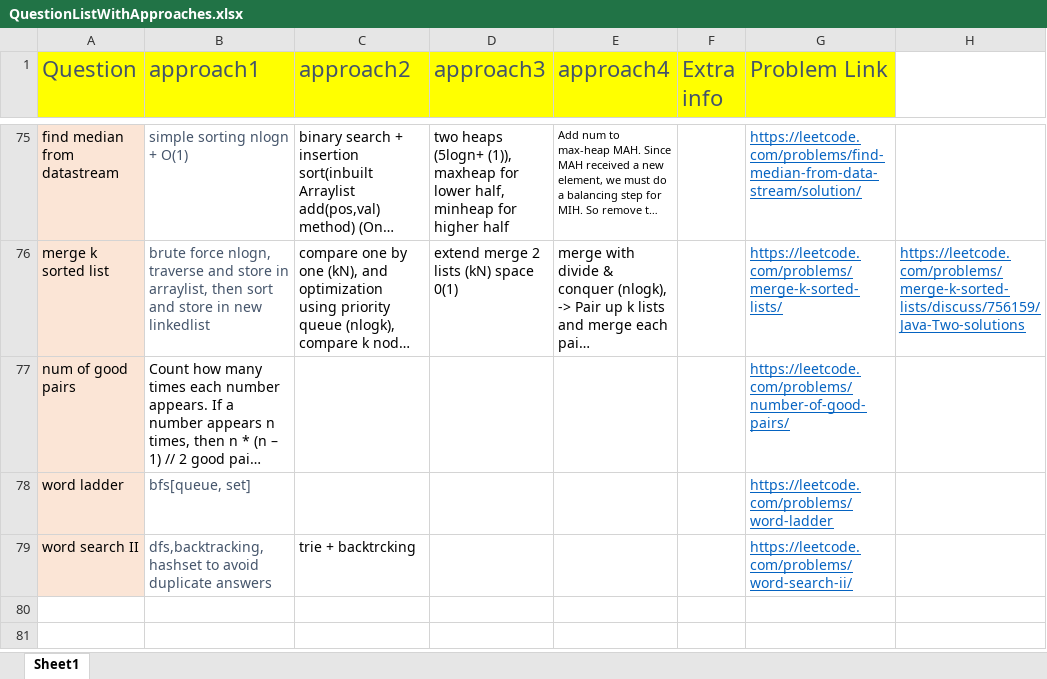
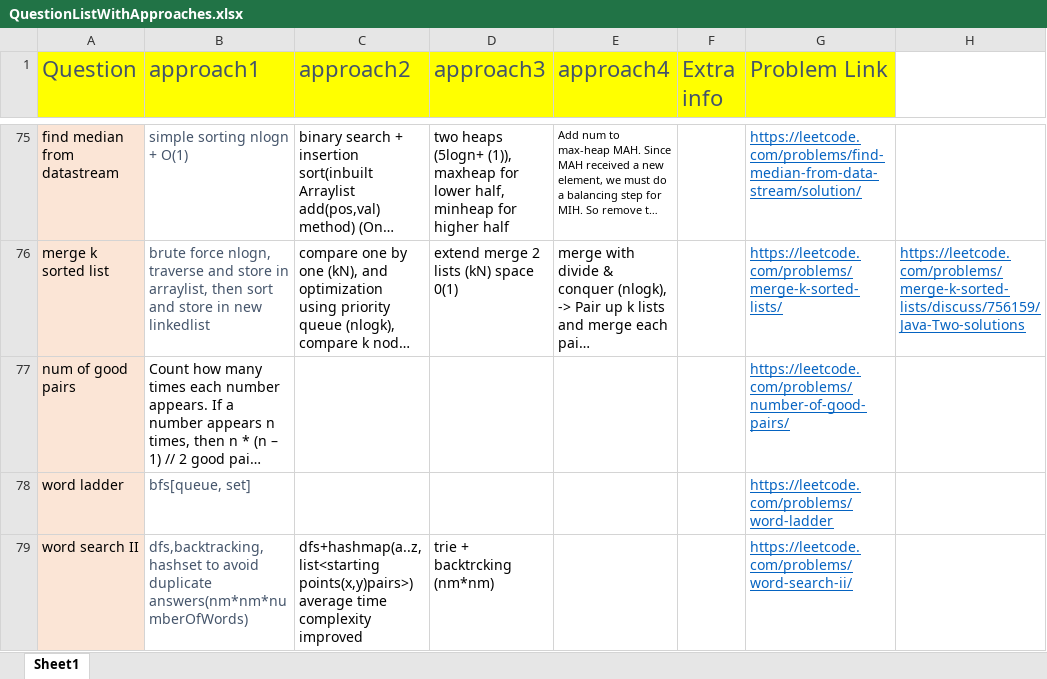
Before and after one commit to aksharkashyap/DSALGO, an Excel workbook: Applications/QuestionListWithApproaches.xlsx, sheet Sheet1, drawn as a sheet; only a part is shown, gaps mark what is left out; long unchanged cells end in …; values as stored, in another font and other column widths than the file's, no borders; the diff names each change by its address in the sheet, - before the commit and + after, or states it on an @@ line.

Commit message:
Applications:

```diff
--- a/Applications/QuestionListWithApproaches.xlsx (sheet Sheet1)
+++ b/Applications/QuestionListWithApproaches.xlsx (sheet Sheet1)
-B79 (approach1): …avoid duplicate answers
+B79 (approach1): …avoid duplicate answers(nm*nm*numberOfWords)
-C79 (approach2): trie + backtrcking
+C79 (approach2): dfs+hashmap(a..z, list<starting points(x,y)pairs>) average time complexity improved
-D79 (approach3): (empty)
+D79 (approach3): trie + backtrcking (nm*nm)
```
Also changed, not shown: 1 other file.
